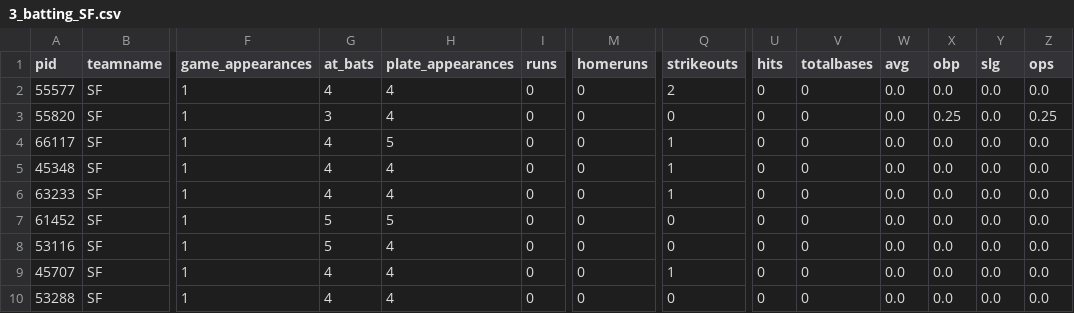
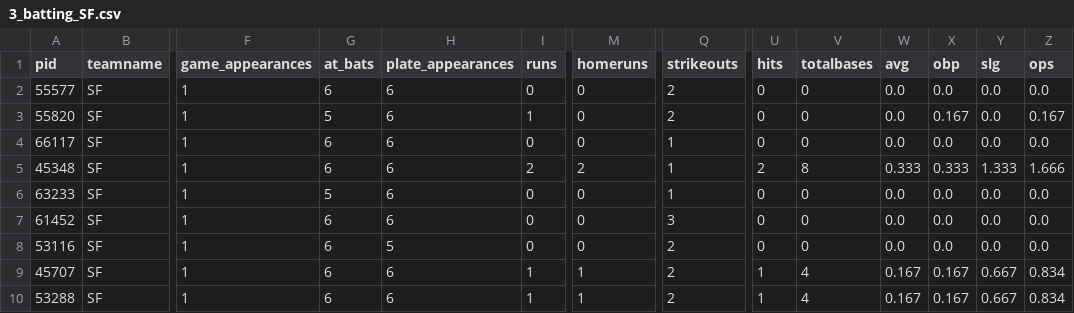
Before and after one commit to alexfall862/BaseballGameV5, a CSV file: BaseballGameV5/3_batting_SF.csv, drawn as a sheet; only a part is shown, gaps mark what is left out; the diff names each change by its address in the sheet, - before the commit and + after, or states it on an @@ line.

Commit message:
Finished writing the bulk data batch stuff. Should get around to using the API to send data to the game.
Need to resolve inning discrepancy issue.

```diff
--- a/BaseballGameV5/3_batting_SF.csv
+++ b/BaseballGameV5/3_batting_SF.csv
-G2 (at_bats): 4
+G2 (at_bats): 6
-H2:H3 (plate_appearances): 4
+H2:H3 (plate_appearances): 6
-G3 (at_bats): 3
+G3 (at_bats): 5
-I3 (runs): 0
+I3 (runs): 1
-Q3 (strikeouts): 0
+Q3 (strikeouts): 2
-X3 (obp): 0.25
+X3 (obp): 0.167
-Z3 (ops): 0.25
+Z3 (ops): 0.167
-G4:G5 (at_bats): 4
+G4:G5 (at_bats): 6
-H4 (plate_appearances): 5
+H4 (plate_appearances): 6
-H5:H6 (plate_appearances): 4
+H5:H6 (plate_appearances): 6
-I5 (runs): 0
+I5 (runs): 2
-M5 (homeruns): 0
+M5 (homeruns): 2
-U5 (hits): 0
+U5 (hits): 2
-V5 (totalbases): 0
+V5 (totalbases): 8
-W5 (avg): 0.0
+W5 (avg): 0.333
-X5 (obp): 0.0
+X5 (obp): 0.333
-Y5 (slg): 0.0
+Y5 (slg): 1.333
-Z5 (ops): 0.0
+Z5 (ops): 1.666
-G6 (at_bats): 4
+G6 (at_bats): 5
-G7:G8 (at_bats): 5
+G7:G8 (at_bats): 6
-H7 (plate_appearances): 5
+H7 (plate_appearances): 6
-Q7 (strikeouts): 0
+Q7 (strikeouts): 3
-H8 (plate_appearances): 4
+H8 (plate_appearances): 5
-Q8 (strikeouts): 0
+Q8 (strikeouts): 2
-G9:G10 (at_bats): 4
+G9:G10 (at_bats): 6
-H9:H10 (plate_appearances): 4
+H9:H10 (plate_appearances): 6
-I9:I10 (runs): 0
+I9:I10 (runs): 1
-M9:M10 (homeruns): 0
+M9:M10 (homeruns): 1
-Q9 (strikeouts): 1
+Q9 (strikeouts): 2
-U9:U10 (hits): 0
+U9:U10 (hits): 1
-V9:V10 (totalbases): 0
+V9:V10 (totalbases): 4
-W9:W10 (avg): 0.0
+W9:W10 (avg): 0.167
-X9:X10 (obp): 0.0
+X9:X10 (obp): 0.167
-Y9:Y10 (slg): 0.0
+Y9:Y10 (slg): 0.667
-Z9:Z10 (ops): 0.0
+Z9:Z10 (ops): 0.834
-Q10 (strikeouts): 0
+Q10 (strikeouts): 2
```
Also changed, not shown: BaseballGameV5/1_batting_SD.csv, BaseballGameV5/1_batting_SF.csv, 48 other files.
